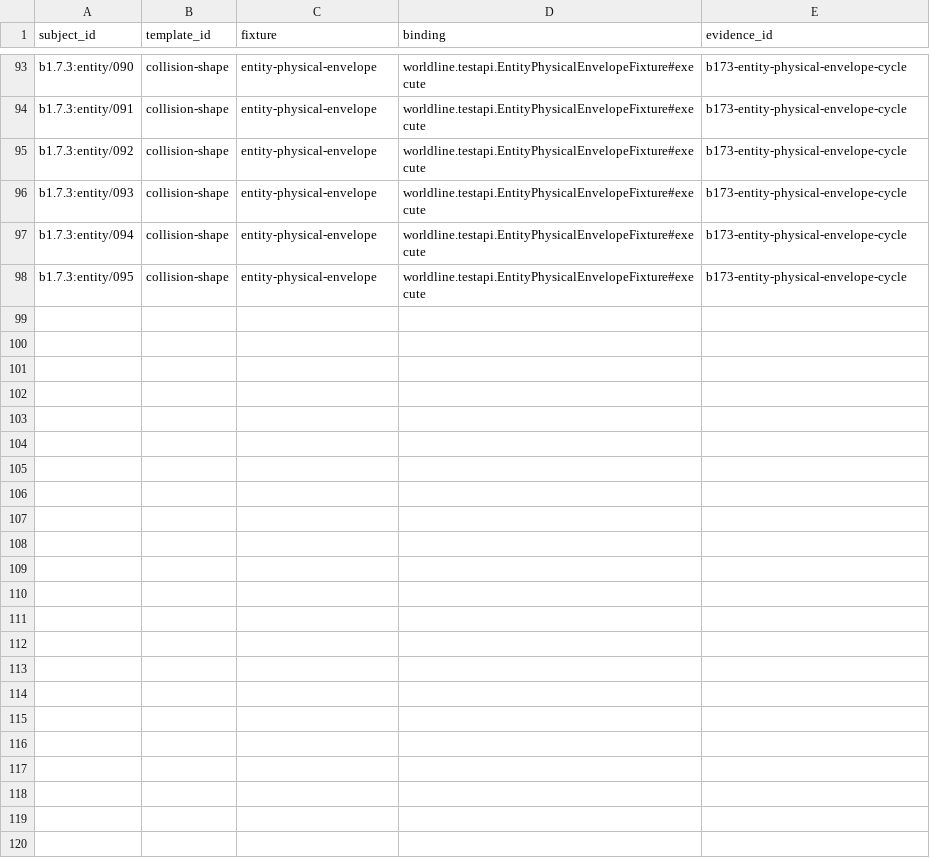
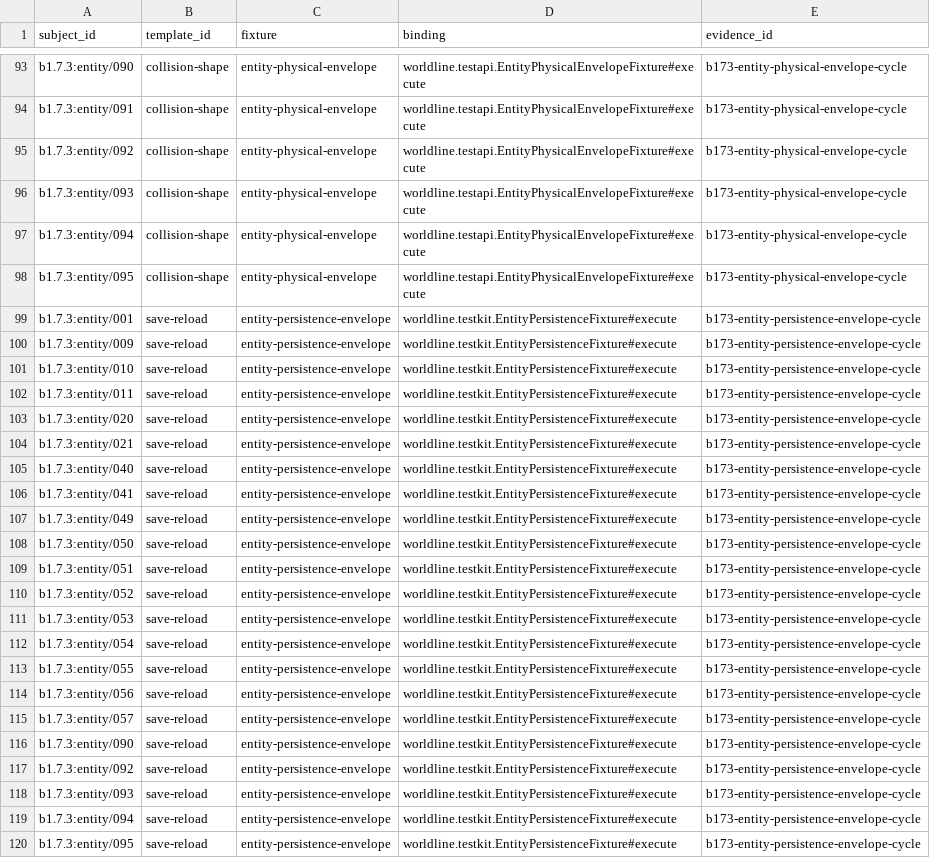
Before and after one commit to lucasrgt/Worldline, a TSV file: behavior/functional-census/b1.7.3/entities/testkit-bindings.tsv, drawn as a sheet; only a part is shown, gaps mark what is left out.

```diff
--- a/behavior/functional-census/b1.7.3/entities/testkit-bindings.tsv
+++ b/behavior/functional-census/b1.7.3/entities/testkit-bindings.tsv
@@ -98 +98,23 @@ b1.7.3:entity/094	collision-shape	entity-physical-envelope	worldline.testapi.Ent
 b1.7.3:entity/095	collision-shape	entity-physical-envelope	worldline.testapi.EntityPhysicalEnvelopeFixture#execute	b173-entity-physical-envelope-cycle
+b1.7.3:entity/001	save-reload	entity-persistence-envelope	worldline.testkit.EntityPersistenceFixture#execute	b173-entity-persistence-envelope-cycle
+b1.7.3:entity/009	save-reload	entity-persistence-envelope	worldline.testkit.EntityPersistenceFixture#execute	b173-entity-persistence-envelope-cycle
+b1.7.3:entity/010	save-reload	entity-persistence-envelope	worldline.testkit.EntityPersistenceFixture#execute	b173-entity-persistence-envelope-cycle
+b1.7.3:entity/011	save-reload	entity-persistence-envelope	worldline.testkit.EntityPersistenceFixture#execute	b173-entity-persistence-envelope-cycle
+b1.7.3:entity/020	save-reload	entity-persistence-envelope	worldline.testkit.EntityPersistenceFixture#execute	b173-entity-persistence-envelope-cycle
+b1.7.3:entity/021	save-reload	entity-persistence-envelope	worldline.testkit.EntityPersistenceFixture#execute	b173-entity-persistence-envelope-cycle
+b1.7.3:entity/040	save-reload	entity-persistence-envelope	worldline.testkit.EntityPersistenceFixture#execute	b173-entity-persistence-envelope-cycle
+b1.7.3:entity/041	save-reload	entity-persistence-envelope	worldline.testkit.EntityPersistenceFixture#execute	b173-entity-persistence-envelope-cycle
+b1.7.3:entity/049	save-reload	entity-persistence-envelope	worldline.testkit.EntityPersistenceFixture#execute	b173-entity-persistence-envelope-cycle
+b1.7.3:entity/050	save-reload	entity-persistence-envelope	worldline.testkit.EntityPersistenceFixture#execute	b173-entity-persistence-envelope-cycle
+b1.7.3:entity/051	save-reload	entity-persistence-envelope	worldline.testkit.EntityPersistenceFixture#execute	b173-entity-persistence-envelope-cycle
+b1.7.3:entity/052	save-reload	entity-persistence-envelope	worldline.testkit.EntityPersistenceFixture#execute	b173-entity-persistence-envelope-cycle
+b1.7.3:entity/053	save-reload	entity-persistence-envelope	worldline.testkit.EntityPersistenceFixture#execute	b173-entity-persistence-envelope-cycle
+b1.7.3:entity/054	save-reload	entity-persistence-envelope	worldline.testkit.EntityPersistenceFixture#execute	b173-entity-persistence-envelope-cycle
+b1.7.3:entity/055	save-reload	entity-persistence-envelope	worldline.testkit.EntityPersistenceFixture#execute	b173-entity-persistence-envelope-cycle
+b1.7.3:entity/056	save-reload	entity-persistence-envelope	worldline.testkit.EntityPersistenceFixture#execute	b173-entity-persistence-envelope-cycle
+b1.7.3:entity/057	save-reload	entity-persistence-envelope	worldline.testkit.EntityPersistenceFixture#execute	b173-entity-persistence-envelope-cycle
+b1.7.3:entity/090	save-reload	entity-persistence-envelope	worldline.testkit.EntityPersistenceFixture#execute	b173-entity-persistence-envelope-cycle
+b1.7.3:entity/092	save-reload	entity-persistence-envelope	worldline.testkit.EntityPersistenceFixture#execute	b173-entity-persistence-envelope-cycle
+b1.7.3:entity/093	save-reload	entity-persistence-envelope	worldline.testkit.EntityPersistenceFixture#execute	b173-entity-persistence-envelope-cycle
+b1.7.3:entity/094	save-reload	entity-persistence-envelope	worldline.testkit.EntityPersistenceFixture#execute	b173-entity-persistence-envelope-cycle
+b1.7.3:entity/095	save-reload	entity-persistence-envelope	worldline.testkit.EntityPersistenceFixture#execute	b173-entity-persistence-envelope-cycle
```
Also changed, not shown: behavior/functional-census/b1.7.3/entities/claims.tsv, behavior/functional-census/b1.7.3/entities/exceptions.tsv, 6 other files.
